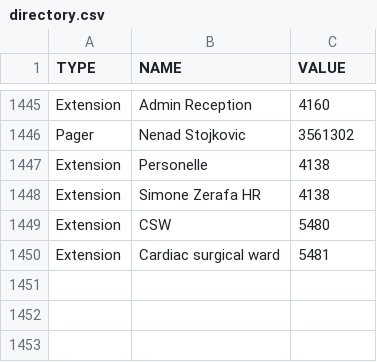
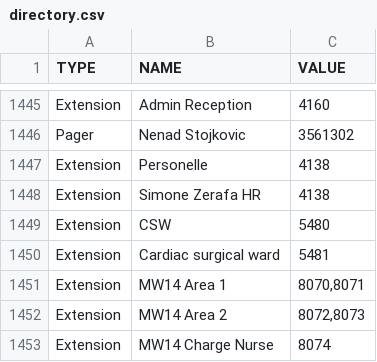
Before and after one commit to jasonfenech118-ctrl/medilink, a CSV file: directory.csv, drawn as a sheet; only a part is shown, gaps mark what is left out.

```diff
--- a/directory.csv
+++ b/directory.csv
@@ -1450 +1450,4 @@ Extension,CSW,5480
 Extension,Cardiac surgical ward,5481
+Extension,MW14 Area 1,"8070,8071"
+Extension,MW14 Area 2,"8072,8073"
+Extension,MW14 Charge Nurse,8074
```
